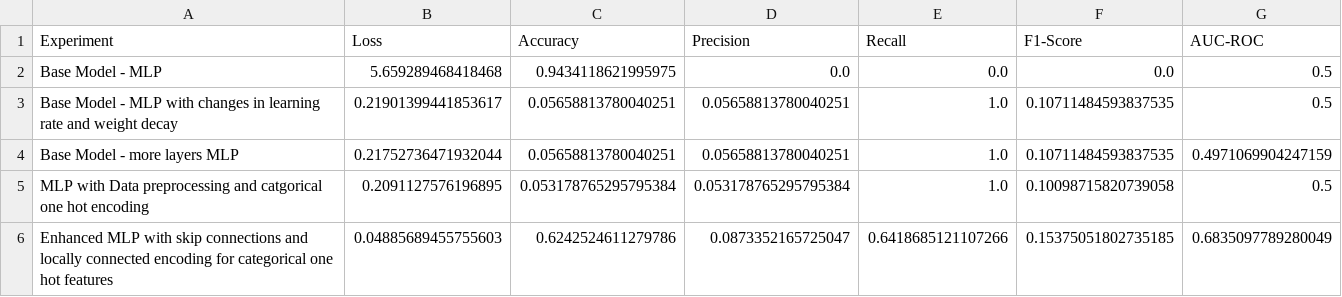
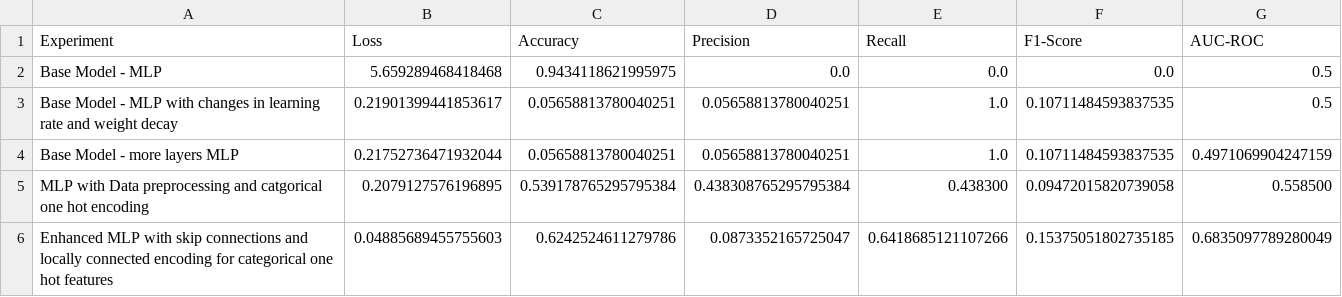
Before and after one commit to noaschkolnik/University-Dropouts-Prediction, a CSV file: results.csv, drawn as a sheet.

```diff
--- a/results.csv
+++ b/results.csv
@@ -4,3 +4,3 @@ Base Model - MLP with changes in learning rate and weight decay,0.21901399441853
 Base Model - more layers MLP,0.21752736471932044,0.05658813780040251,0.05658813780040251,1.0,0.10711484593837535,0.4971069904247159
-MLP with Data preprocessing and catgorical one hot encoding,0.2091127576196895,0.053178765295795384,0.053178765295795384,1.0,0.10098715820739058,0.5
+MLP with Data preprocessing and catgorical one hot encoding,0.2079127576196895,0.539178765295795384,0.438308765295795384,0.438300,0.09472015820739058,0.558500
 Enhanced MLP with skip connections and locally connected encoding for categorical one hot features,0.04885689455755603,0.6242524611279786,0.0873352165725047,0.6418685121107266,0.15375051802735185,0.6835097789280049
```
Also changed, not shown: 1 other file.
